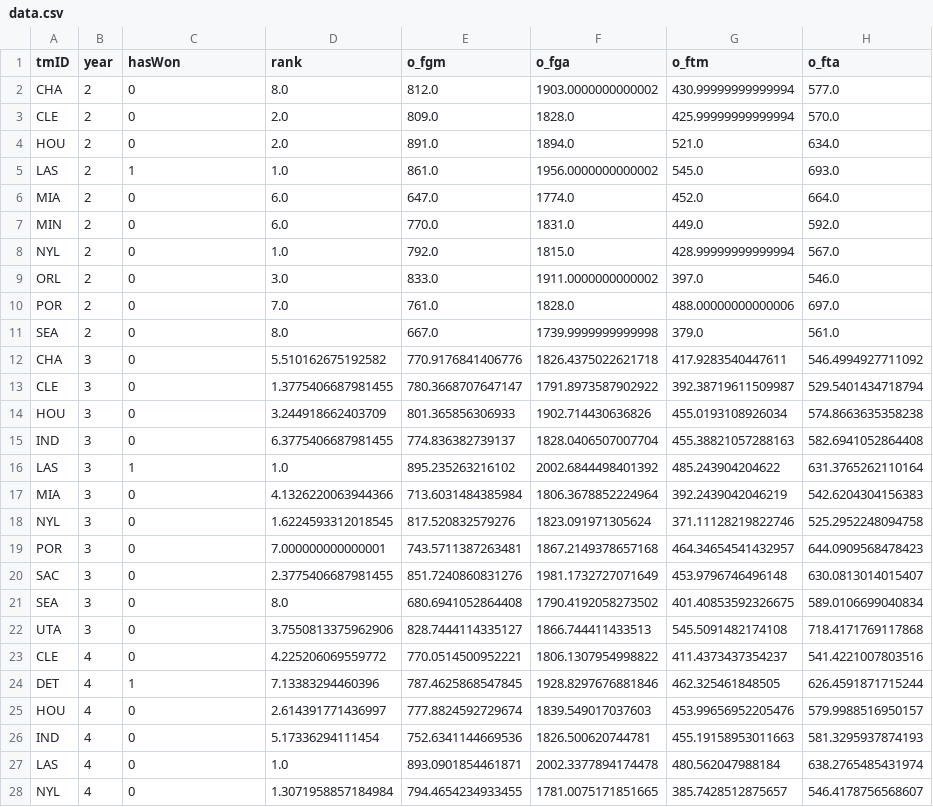
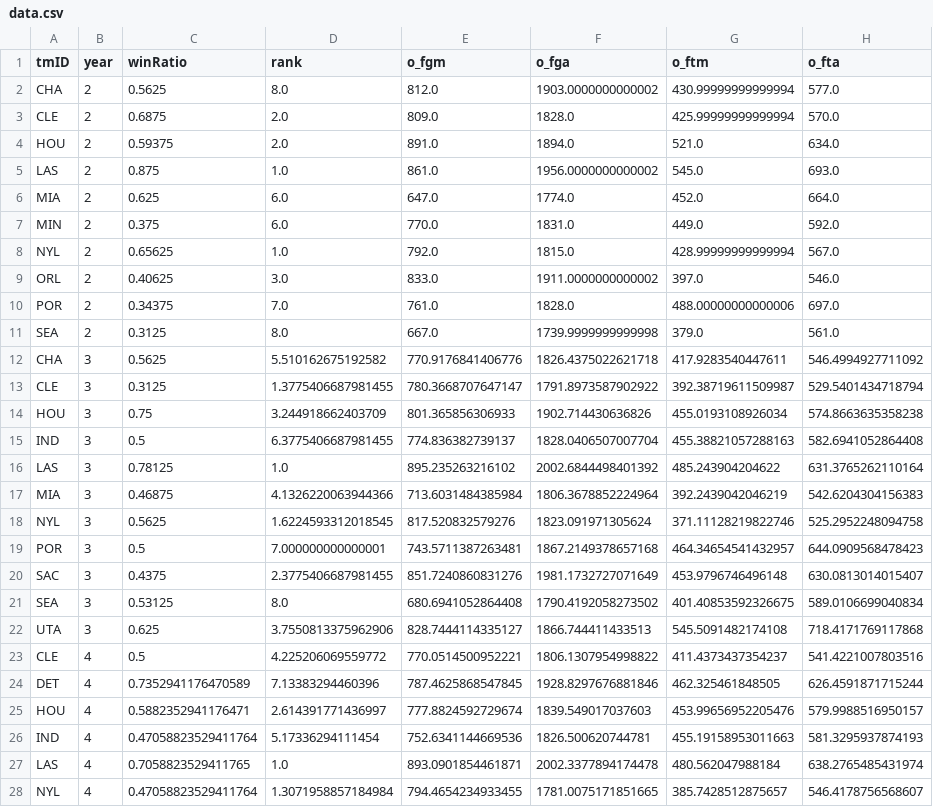
Before and after one commit to Tonevanda/AC, a CSV file: src/data.csv, drawn as a sheet; only a part is shown; the diff covers the shown part only; the diff names each change by its address in the sheet, - before the commit and + after, or states it on an @@ line.

Commit message:
changed the models to predict the win ratio

```diff
--- a/src/data.csv
+++ b/src/data.csv
-C1: hasWon
+C1: winRatio
-C2 (winRatio): 0
+C2 (winRatio): 0.5625
-C3 (winRatio): 0
+C3 (winRatio): 0.6875
-C4 (winRatio): 0
+C4 (winRatio): 0.59375
-C5 (winRatio): 1
+C5 (winRatio): 0.875
-C6 (winRatio): 0
+C6 (winRatio): 0.625
-C7 (winRatio): 0
+C7 (winRatio): 0.375
-C8 (winRatio): 0
+C8 (winRatio): 0.65625
-C9 (winRatio): 0
+C9 (winRatio): 0.40625
-C10 (winRatio): 0
+C10 (winRatio): 0.34375
-C11 (winRatio): 0
+C11 (winRatio): 0.3125
-C12 (winRatio): 0
+C12 (winRatio): 0.5625
-C13 (winRatio): 0
+C13 (winRatio): 0.3125
-C14 (winRatio): 0
+C14 (winRatio): 0.75
-C15 (winRatio): 0
+C15 (winRatio): 0.5
-C16 (winRatio): 1
+C16 (winRatio): 0.78125
-C17 (winRatio): 0
+C17 (winRatio): 0.46875
-C18 (winRatio): 0
+C18 (winRatio): 0.5625
-C19 (winRatio): 0
+C19 (winRatio): 0.5
-C20 (winRatio): 0
+C20 (winRatio): 0.4375
-C21 (winRatio): 0
+C21 (winRatio): 0.53125
-C22 (winRatio): 0
+C22 (winRatio): 0.625
-C23 (winRatio): 0
+C23 (winRatio): 0.5
-C24 (winRatio): 1
+C24 (winRatio): 0.7352941176470589
-C25 (winRatio): 0
+C25 (winRatio): 0.5882352941176471
-C26 (winRatio): 0
+C26 (winRatio): 0.47058823529411764
-C27 (winRatio): 0
+C27 (winRatio): 0.7058823529411765
-C28 (winRatio): 0
+C28 (winRatio): 0.47058823529411764
```
Also changed, not shown: 58 edited cells elsewhere in this file, 1 other file.
